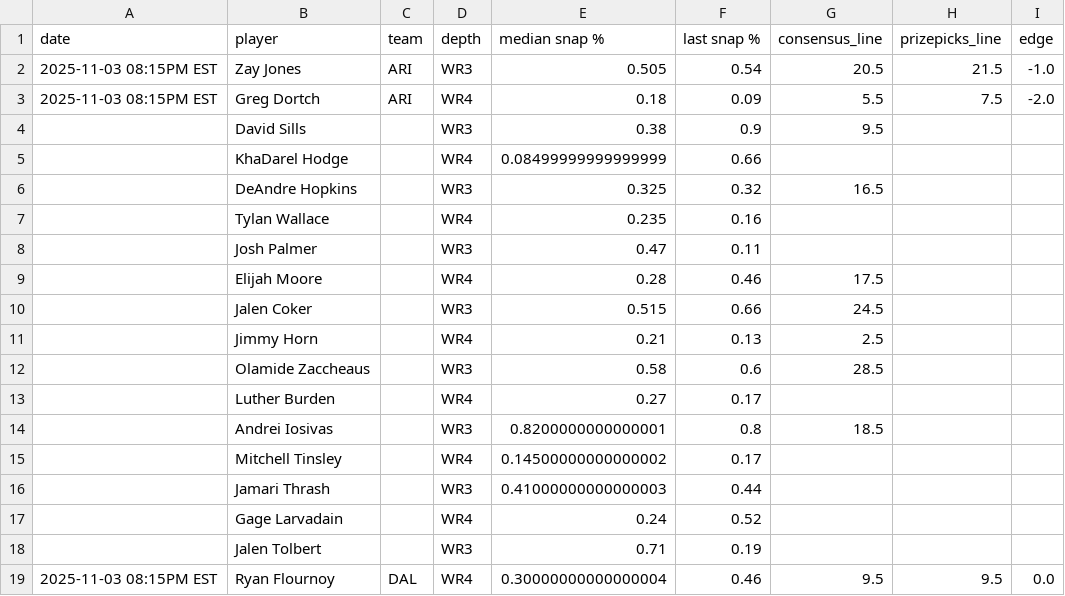
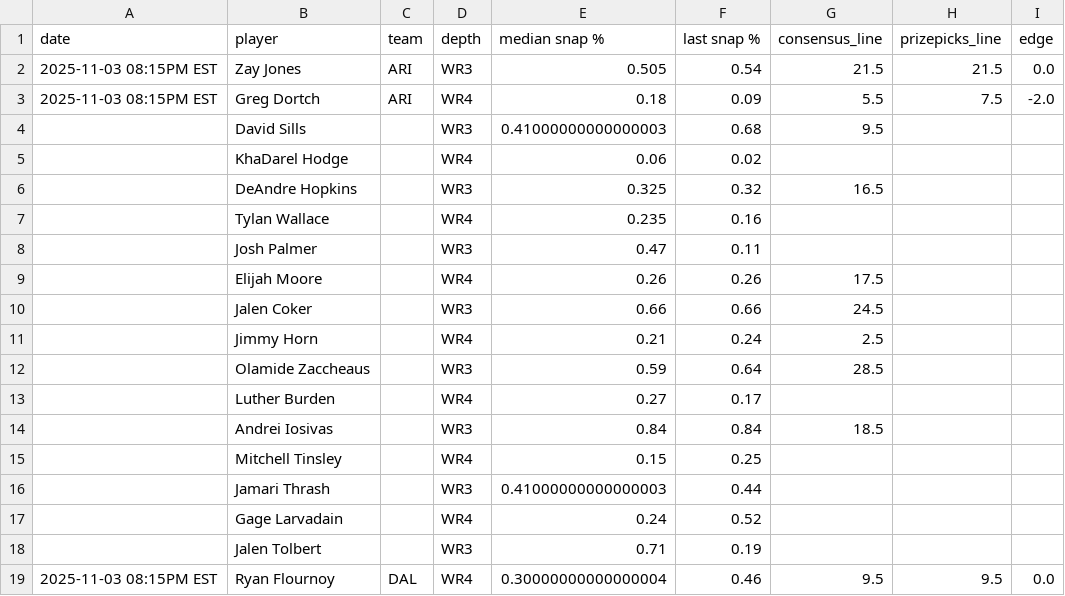
Before and after one commit to oddsjuice/nfl-deep-receivers, a CSV file: deep_nfl_receivers.csv, drawn as a sheet; only a part is shown; the diff covers the shown part only.

```diff
--- a/deep_nfl_receivers.csv
+++ b/deep_nfl_receivers.csv
@@ -1,6 +1,6 @@
 date,player,team,depth,median snap %,last snap %,consensus_line,prizepicks_line,edge
-2025-11-03 08:15PM EST,Zay Jones,ARI,WR3,0.505,0.54,20.5,21.5,-1.0
+2025-11-03 08:15PM EST,Zay Jones,ARI,WR3,0.505,0.54,21.5,21.5,0.0
 2025-11-03 08:15PM EST,Greg Dortch,ARI,WR4,0.18,0.09,5.5,7.5,-2.0
-,David Sills,,WR3,0.38,0.9,9.5,,
-,KhaDarel Hodge,,WR4,0.08499999999999999,0.66,,,
+,David Sills,,WR3,0.41000000000000003,0.68,9.5,,
+,KhaDarel Hodge,,WR4,0.06,0.02,,,
 ,DeAndre Hopkins,,WR3,0.325,0.32,16.5,,
@@ -8,9 +8,9 @@ date,player,team,depth,median snap %,last snap %,consensus_line,prizepicks_line,
 ,Josh Palmer,,WR3,0.47,0.11,,,
-,Elijah Moore,,WR4,0.28,0.46,17.5,,
-,Jalen Coker,,WR3,0.515,0.66,24.5,,
-,Jimmy Horn,,WR4,0.21,0.13,2.5,,
-,Olamide Zaccheaus,,WR3,0.58,0.6,28.5,,
+,Elijah Moore,,WR4,0.26,0.26,17.5,,
+,Jalen Coker,,WR3,0.66,0.66,24.5,,
+,Jimmy Horn,,WR4,0.21,0.24,2.5,,
+,Olamide Zaccheaus,,WR3,0.59,0.64,28.5,,
 ,Luther Burden,,WR4,0.27,0.17,,,
-,Andrei Iosivas,,WR3,0.8200000000000001,0.8,18.5,,
-,Mitchell Tinsley,,WR4,0.14500000000000002,0.17,,,
+,Andrei Iosivas,,WR3,0.84,0.84,18.5,,
+,Mitchell Tinsley,,WR4,0.15,0.25,,,
 ,Jamari Thrash,,WR3,0.41000000000000003,0.44,,,
```
Also changed, not shown: 1 added row, 1 removed row and 62 edited cells elsewhere in this file.
